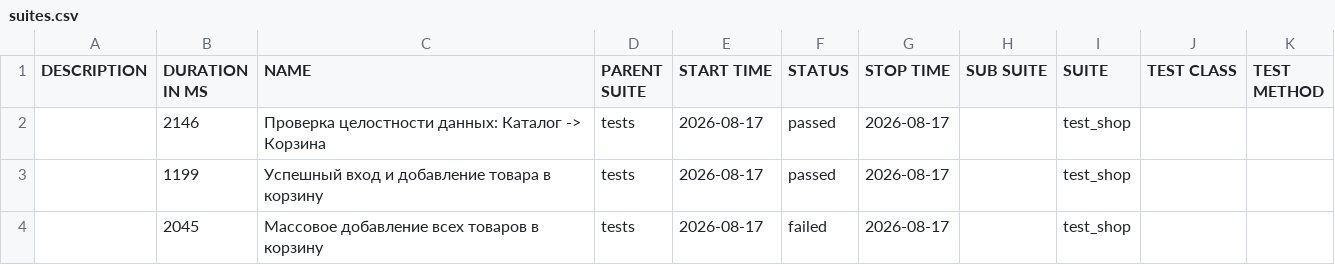
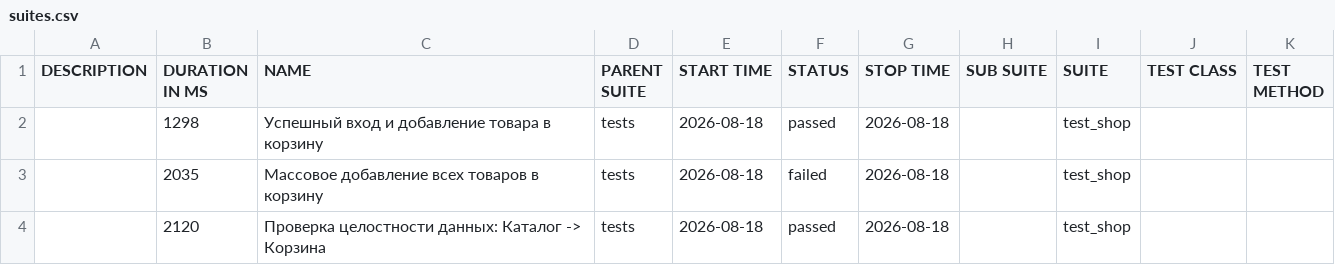
Before and after one commit to zasadwla01/automation, a CSV file: data/suites.csv, drawn as a sheet.

```diff
--- a/data/suites.csv
+++ b/data/suites.csv
@@ -1,4 +1,4 @@
 "DESCRIPTION","DURATION IN MS","NAME","PARENT SUITE","START TIME","STATUS","STOP TIME","SUB SUITE","SUITE","TEST CLASS","TEST METHOD"
-"","2146","Проверка целостности данных: Каталог -> Корзина","tests","2026-08-17","passed","2026-08-17","","test_shop","",""
-"","1199","Успешный вход и добавление товара в корзину","tests","2026-08-17","passed","2026-08-17","","test_shop","",""
-"","2045","Массовое добавление всех товаров в корзину","tests","2026-08-17","failed","2026-08-17","","test_shop","",""
+"","1298","Успешный вход и добавление товара в корзину","tests","2026-08-18","passed","2026-08-18","","test_shop","",""
+"","2035","Массовое добавление всех товаров в корзину","tests","2026-08-18","failed","2026-08-18","","test_shop","",""
+"","2120","Проверка целостности данных: Каталог -> Корзина","tests","2026-08-18","passed","2026-08-18","","test_shop","",""
```
Also changed, not shown: 29 other files.
